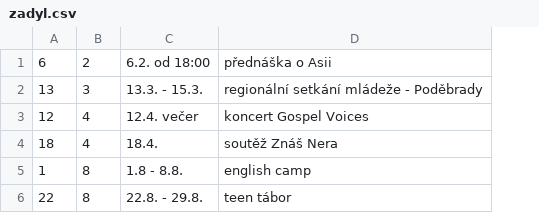
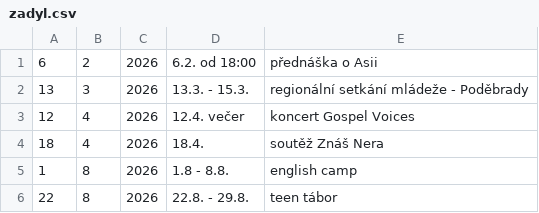
Before and after one commit to simak911/cbneraozn, a CSV file: zadyl.csv, drawn as a sheet; the diff names each change by its address in the sheet, - before the commit and + after, or states it on an @@ line.

```diff
--- a/zadyl.csv
+++ b/zadyl.csv
+column C, rows 1-6: all 2026
```
Also changed, not shown: 7 other files.
